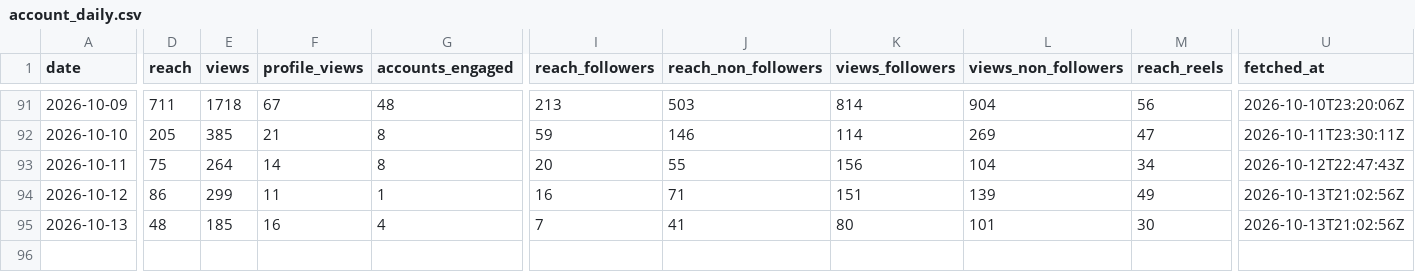
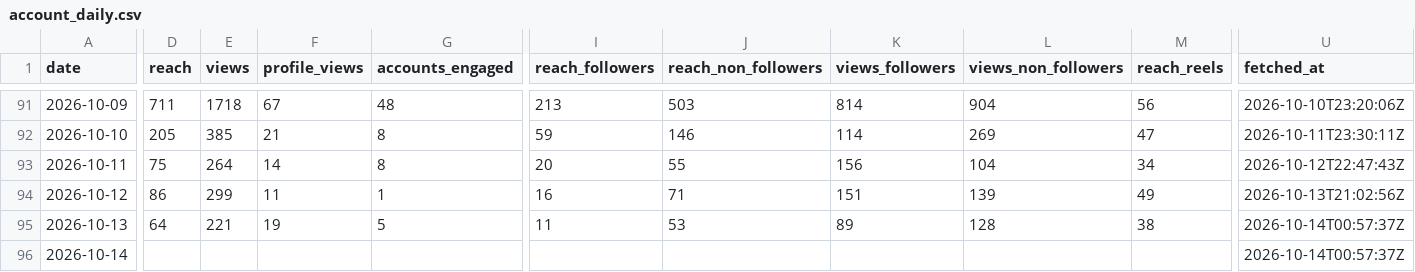
Before and after one commit to LokmaneDaoudi/ig-analytics, a CSV file: data/account_daily.csv, drawn as a sheet; only a part is shown, gaps mark what is left out; rows hold the shown columns only; the diff covers the shown part only; the diff names each change by its address in the sheet, - before the commit and + after, or states it on an @@ line.

```diff
--- a/data/account_daily.csv
+++ b/data/account_daily.csv
-D95 (reach): 48
+D95 (reach): 64
-E95 (views): 185
+E95 (views): 221
-F95 (profile_views): 16
+F95 (profile_views): 19
-G95 (accounts_engaged): 4
+G95 (accounts_engaged): 5
-I95 (reach_followers): 7
+I95 (reach_followers): 11
-J95 (reach_non_followers): 41
+J95 (reach_non_followers): 53
-K95 (views_followers): 80
+K95 (views_followers): 89
-L95 (views_non_followers): 101
+L95 (views_non_followers): 128
-M95 (reach_reels): 30
+M95 (reach_reels): 38
-U95 (fetched_at): 2026-10-13T21:02:56Z
+U95 (fetched_at): 2026-10-14T00:57:37Z
+row 96: 2026-10-14 |  |  |  |  |  |  |  |  |  | 2026-10-14T00:57:37Z
```
Also changed, not shown: 1 edited cell elsewhere in this file, data/audience.csv, data/media_metrics.csv.
